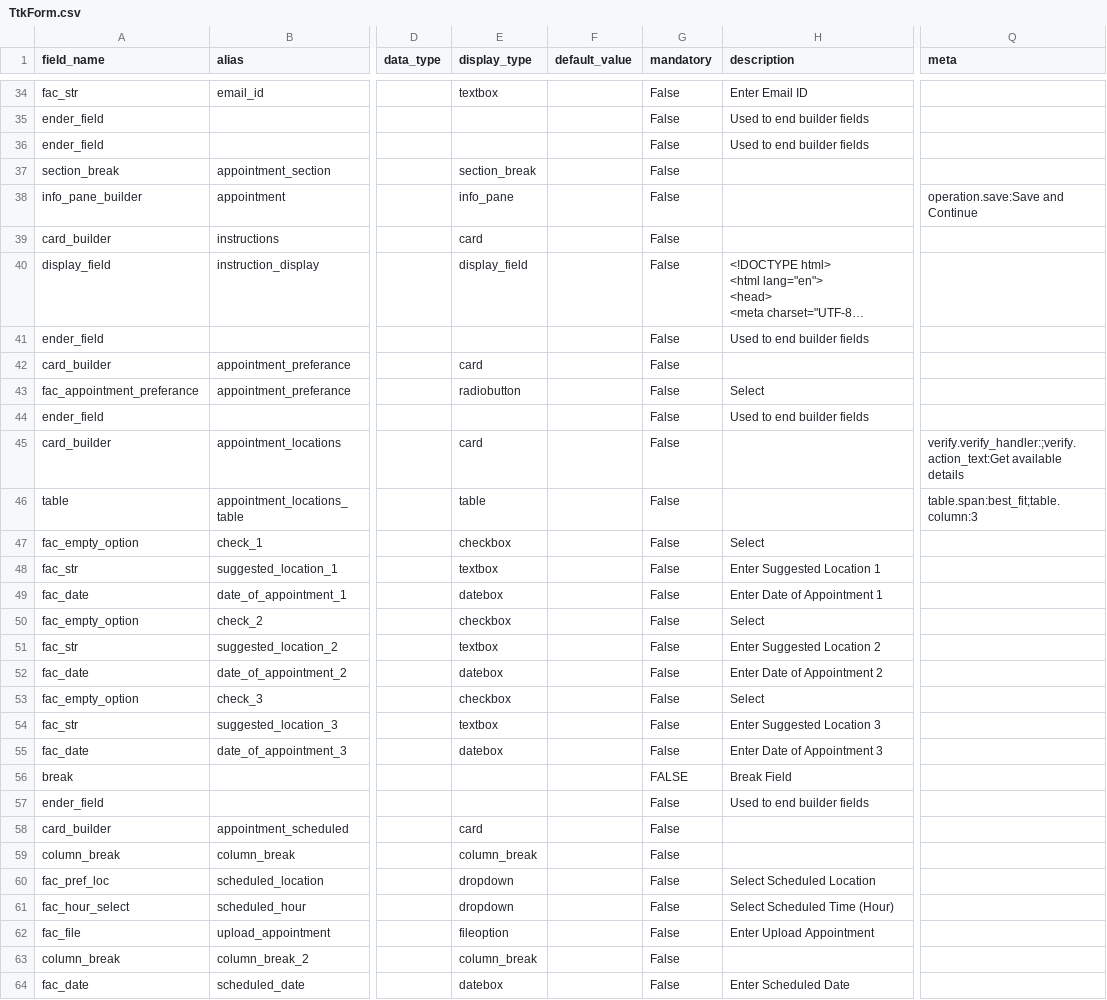
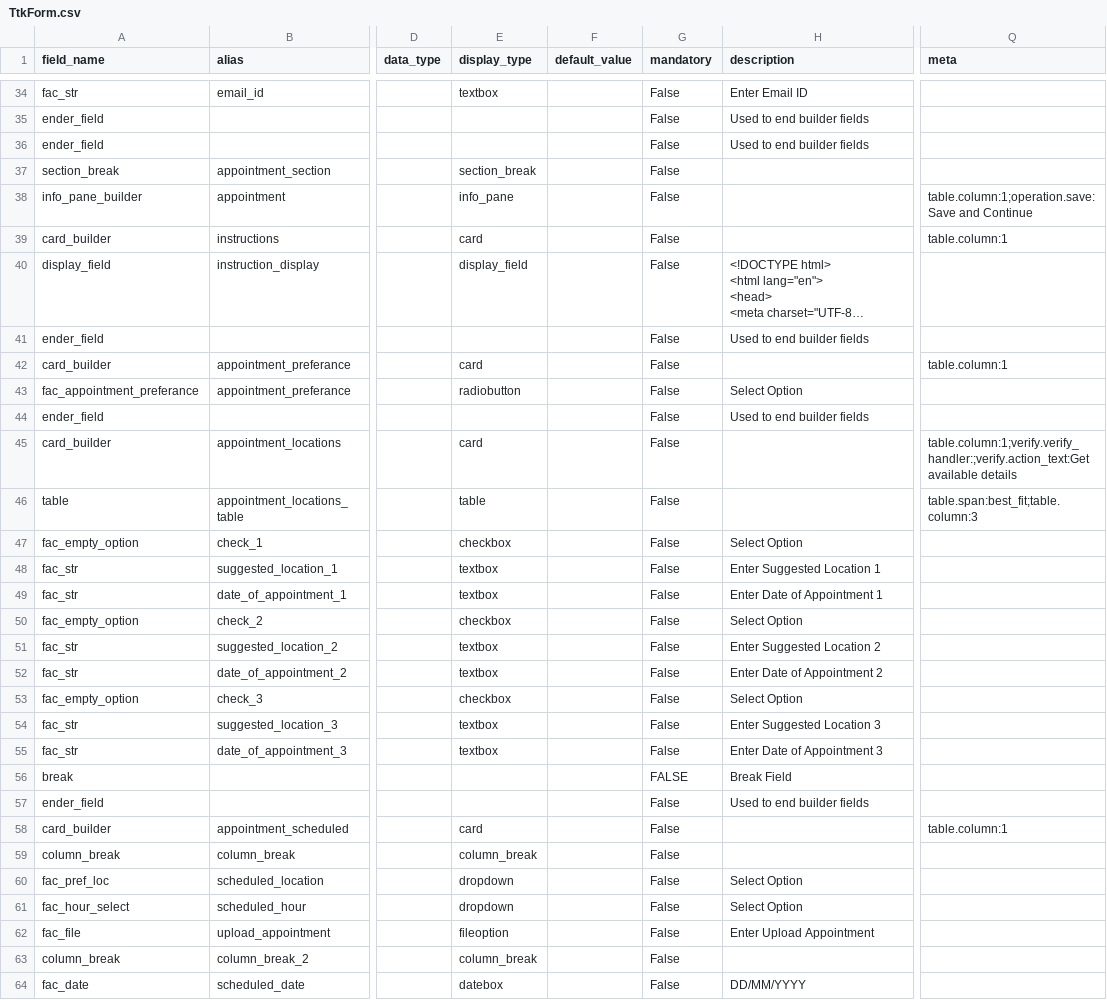
Before and after one commit to lyikadmin/lyik_ttk, a CSV file: deployment/forms/TtkForm.csv, drawn as a sheet; only a part is shown, gaps mark what is left out; long unchanged cells end in …; the diff covers the shown part only; the diff names each change by its address in the sheet, - before the commit and + after, or states it on an @@ line.

Commit message:
Updated form and fields

```diff
--- a/deployment/forms/TtkForm.csv
+++ b/deployment/forms/TtkForm.csv
-Q38 (meta): operation.save:Save and Continue
+Q38 (meta): table.column:1;operation.save:Save and Continue
-Q39 (meta): (empty)
+Q39 (meta): table.column:1
-Q42 (meta): (empty)
+Q42 (meta): table.column:1
-H43 (description): Select
+H43 (description): Select Option
-Q45 (meta): verify.verify_handler:;verify.action_text:Get available details
+Q45 (meta): table.column:1;verify.verify_handler:;verify.action_text:Get available details
-H47 (description): Select
+H47 (description): Select Option
-A49 (field_name): fac_date
+A49 (field_name): fac_str
-E49 (display_type): datebox
+E49 (display_type): textbox
-H50 (description): Select
+H50 (description): Select Option
-A52 (field_name): fac_date
+A52 (field_name): fac_str
-E52 (display_type): datebox
+E52 (display_type): textbox
-H53 (description): Select
+H53 (description): Select Option
-A55 (field_name): fac_date
+A55 (field_name): fac_str
-E55 (display_type): datebox
+E55 (display_type): textbox
-Q58 (meta): (empty)
+Q58 (meta): table.column:1
-H60 (description): Select Scheduled Location
+H60 (description): Select Option
-H61 (description): Select Scheduled Time (Hour)
+H61 (description): Select Option
-H64 (description): Enter Scheduled Date
+H64 (description): DD/MM/YYYY
```
Also changed, not shown: 142 edited cells elsewhere in this file, 1 other file.
